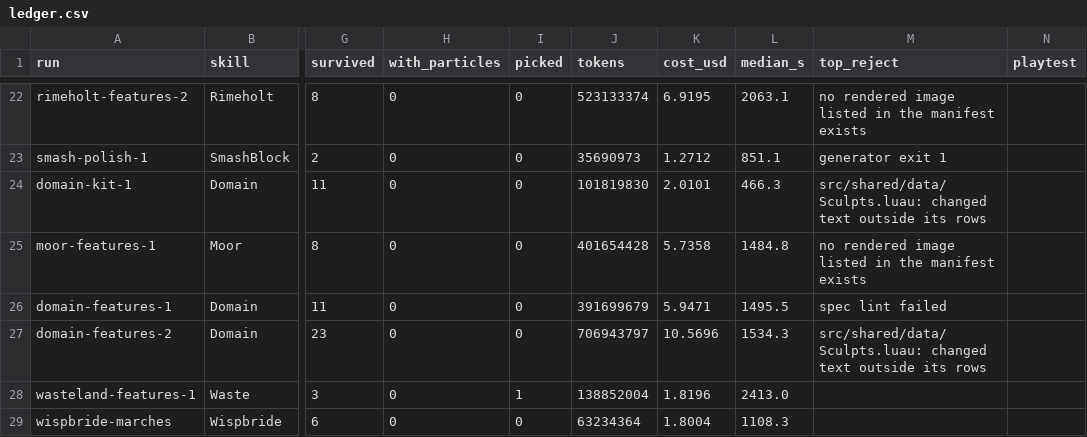
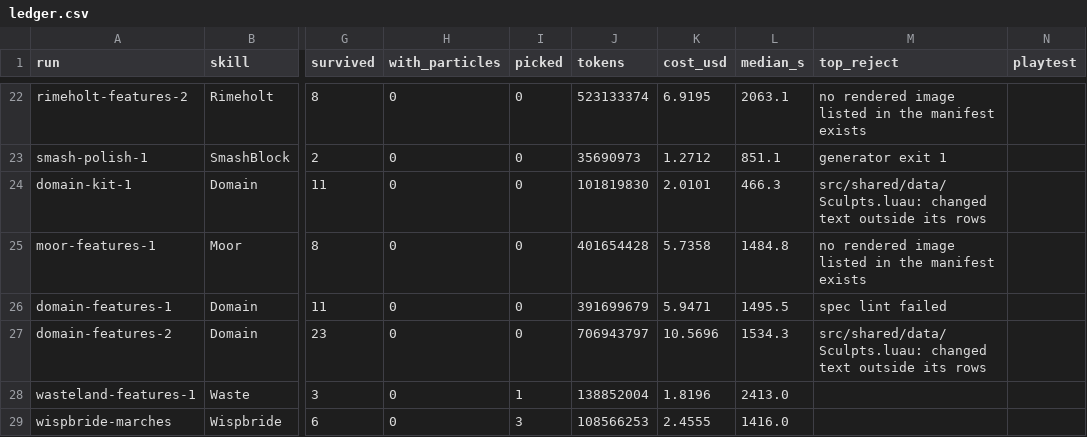
Before and after one commit to singsongallalong/swarm-lab, a CSV file: results/ledger.csv, drawn as a sheet; only a part is shown, gaps mark what is left out; the diff names each change by its address in the sheet, - before the commit and + after, or states it on an @@ line.

```diff
--- a/results/ledger.csv
+++ b/results/ledger.csv
-I29 (picked): 0
+I29 (picked): 3
-J29 (tokens): 63234364
+J29 (tokens): 108566253
-K29 (cost_usd): 1.8004
+K29 (cost_usd): 2.4555
-L29 (median_s): 1108.3
+L29 (median_s): 1416.0
```
Also changed, not shown: 57 other files.
